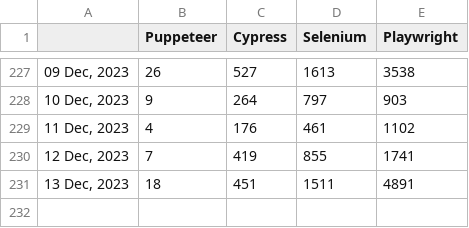
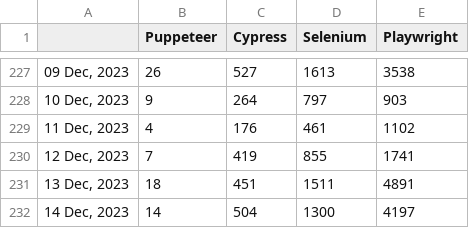
Before and after one commit to bonigarcia/job-tracker, a CSV file: docs/dataset.csv, drawn as a sheet; only a part is shown, gaps mark what is left out; the diff names each change by its address in the sheet, - before the commit and + after, or states it on an @@ line.

Commit message:
Include new record in dataset (Thu Dec 14 00:39:12 UTC 2023)

```diff
--- a/docs/dataset.csv
+++ b/docs/dataset.csv
+row 232: 14 Dec, 2023 | 14 | 504 | 1300 | 4197
```
